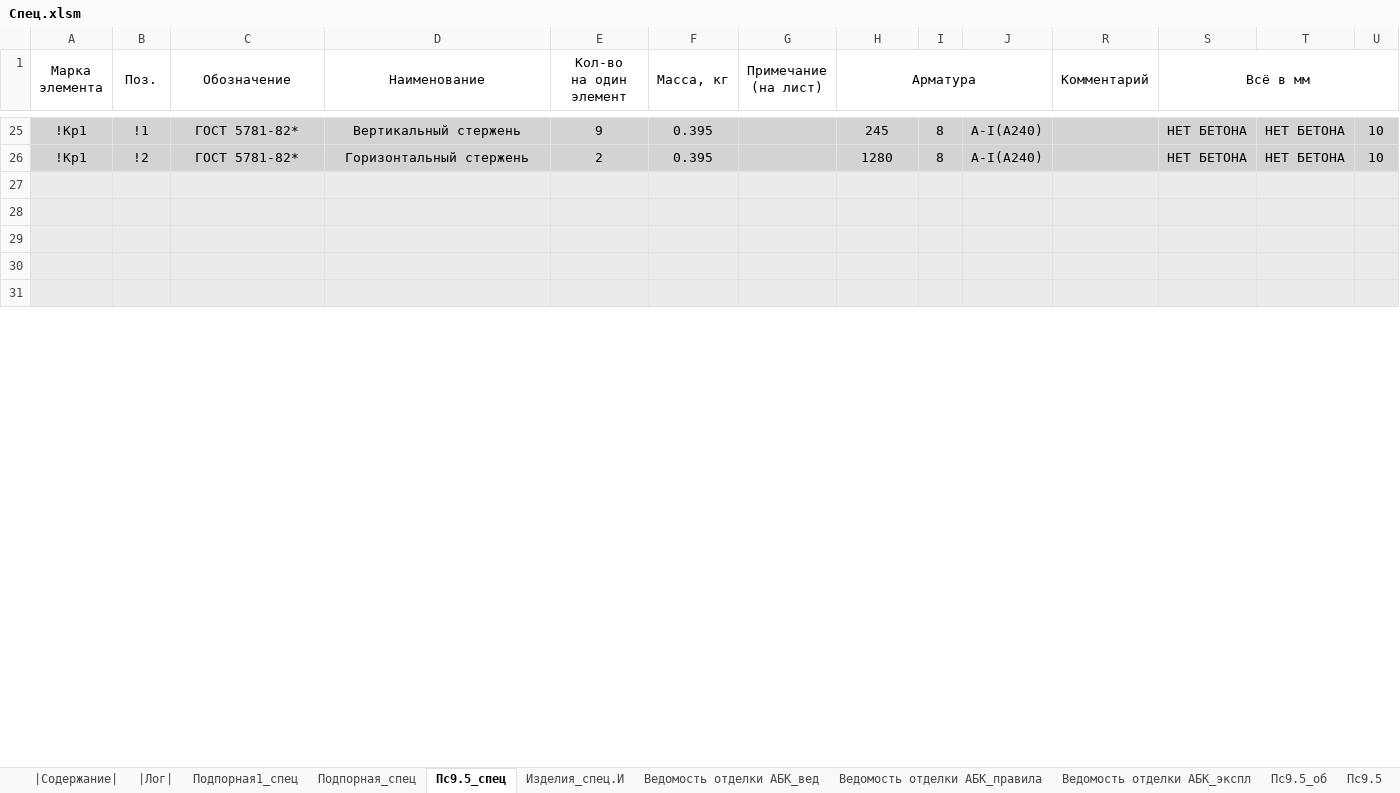
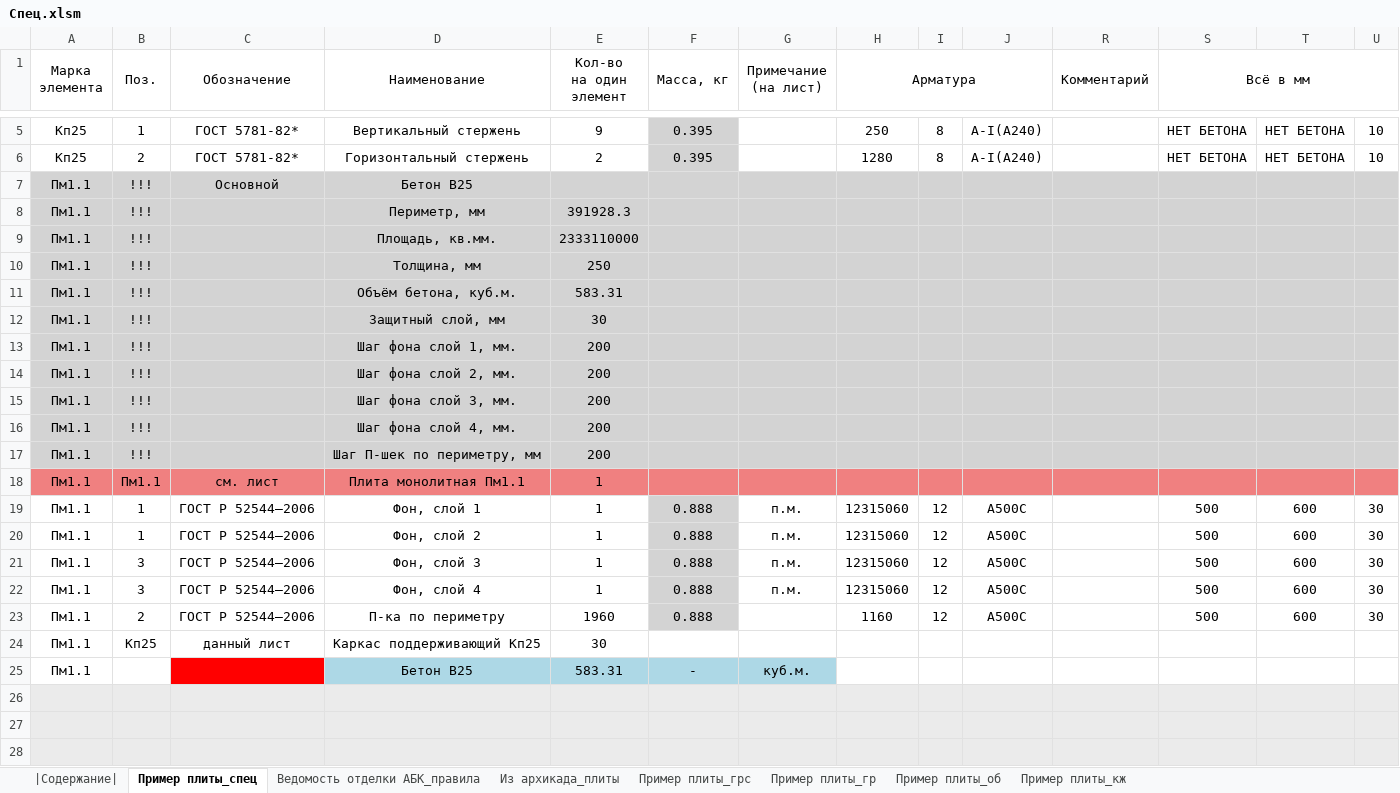
Before and after one commit to kuvbur/material-specification, an Excel workbook: Спец.xlsm, sheet Пример плиты_спец, drawn as a sheet; only a part is shown, gaps mark what is left out; the shorter side is filled out with more unchanged rows; values as stored, in another font and other column widths than the file's, no borders; conditional formats not drawn; addresses are those after the commit; the diff covers the shown part only; the diff names each change by its address in the sheet, - before the commit and + after, or states it on an @@ line.

```diff
--- a/Спец.xlsm (sheet Пример плиты_спец)
+++ b/Спец.xlsm (sheet Пример плиты_спец)
-sheet tab: Пс9.5_спец
+sheet tab: Пример плиты_спец
@@ sheet tab hidden: |Лог| @@
-sheet tab: Подпорная1_спец
-sheet tab: Подпорная_спец
-sheet tab: Изделия_спец.И
-sheet tab: Ведомость отделки АБК_вед
-sheet tab: Ведомость отделки АБК_экспл
-sheet tab: Пс9.5_об
-sheet tab: Пс9.5
+sheet tab: Из архикада_плиты
+sheet tab: Пример плиты_грс
+sheet tab: Пример плиты_гр
+sheet tab: Пример плиты_об
+sheet tab: Пример плиты_кж
-A5:A6 (Марка элемента): !Кр1
+A5:A6 (Марка элемента): Кп25
-A5:E6 fill: #D3D3D3
+A5:E6 fill: none
-B5 (Поз.): !1
+B5 (Поз.): 1
-G5:J6 fill: #D3D3D3
+G5:J6 fill: none
-H5 (Арматура): 245
+H5 (Арматура): 250
-R5:U6 fill: #D3D3D3
+R5:U6 fill: none
-B6 (Поз.): !2
+B6 (Поз.): 2
+row 7: Пм1.1 | !!! | Основной | Бетон В25
+row 8: Пм1.1 | !!! |  | Периметр, мм | 391928.3
+row 9: Пм1.1 | !!! |  | Площадь, кв.мм. | 2333110000
+row 10: Пм1.1 | !!! |  | Толщина, мм | 250
+row 11: Пм1.1 | !!! |  | Объём бетона, куб.м. | 583.31
+row 12: Пм1.1 | !!! |  | Защитный слой, мм | 30
+row 13: Пм1.1 | !!! |  | Шаг фона слой 1, мм. | 200
+row 14: Пм1.1 | !!! |  | Шаг фона слой 2, мм. | 200
+row 15: Пм1.1 | !!! |  | Шаг фона слой 3, мм. | 200
+row 16: Пм1.1 | !!! |  | Шаг фона слой 4, мм. | 200
+row 17: Пм1.1 | !!! |  | Шаг П-шек по периметру, мм | 200
+row 18: Пм1.1 | Пм1.1 | см. лист | Плита монолитная Пм1.1 | 1
+row 19: Пм1.1 | 1 | ГОСТ Р 52544—2006 | Фон, слой 1 | 1 | 0.888 | п.м. | 12315060 | 12 | A500C |  | 500 | 600 | 30
+row 20: Пм1.1 | 1 | ГОСТ Р 52544—2006 | Фон, слой 2 | 1 | 0.888 | п.м. | 12315060 | 12 | A500C |  | 500 | 600 | 30
+row 21: Пм1.1 | 3 | ГОСТ Р 52544—2006 | Фон, слой 3 | 1 | 0.888 | п.м. | 12315060 | 12 | A500C |  | 500 | 600 | 30
+row 22: Пм1.1 | 3 | ГОСТ Р 52544—2006 | Фон, слой 4 | 1 | 0.888 | п.м. | 12315060 | 12 | A500C |  | 500 | 600 | 30
+row 23: Пм1.1 | 2 | ГОСТ Р 52544—2006 | П-ка по периметру | 1960 | 0.888 |  | 1160 | 12 | A500C |  | 500 | 600 | 30
+row 24: Пм1.1 | Кп25 | данный лист | Каркас поддерживающий Кп25 | 30
+row 25: Пм1.1 |  |  | Бетон В25 | 583.31 | - | куб.м.
```
Also changed, not shown: 30 added rows, 113 removed rows, 56 edited cells and cell formats elsewhere in this sheet, sheet |Содержание|, other sheet tabs, 5 other files.
